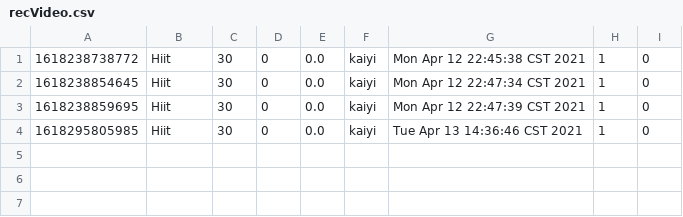
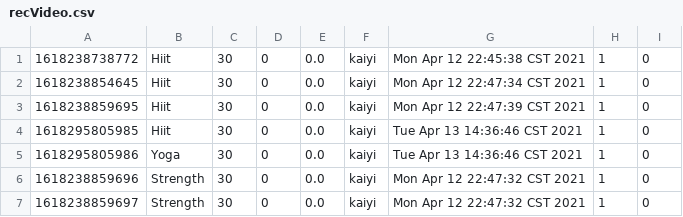
Before and after one commit to Gym-System/AgileDevelopment, a CSV file: src/Data/recVideo.csv, drawn as a sheet.

Commit message:
userFavorites completed, update favoriteVideo.csv

```diff
--- a/src/Data/recVideo.csv
+++ b/src/Data/recVideo.csv
@@ -4 +4,4 @@
 1618295805985,Hiit,30,0,0.0,kaiyi,Tue Apr 13 14:36:46 CST 2021,1,0
+1618295805986,Yoga,30,0,0.0,kaiyi,Tue Apr 13 14:36:46 CST 2021,1,0
+1618238859696,Strength,30,0,0.0,kaiyi,Mon Apr 12 22:47:32 CST 2021,1,0
+1618238859697,Strength,30,0,0.0,kaiyi,Mon Apr 12 22:47:32 CST 2021,1,0
```
Also changed, not shown: 8 other files.
